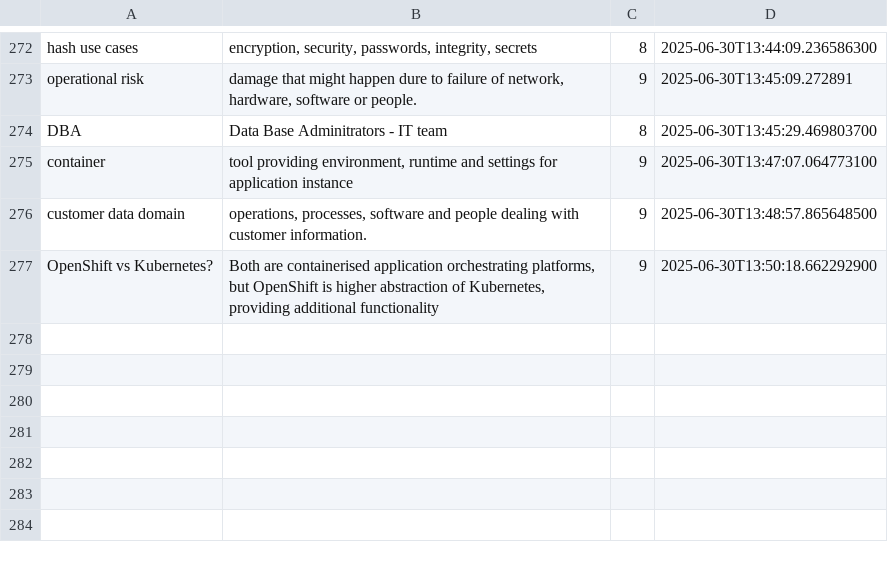
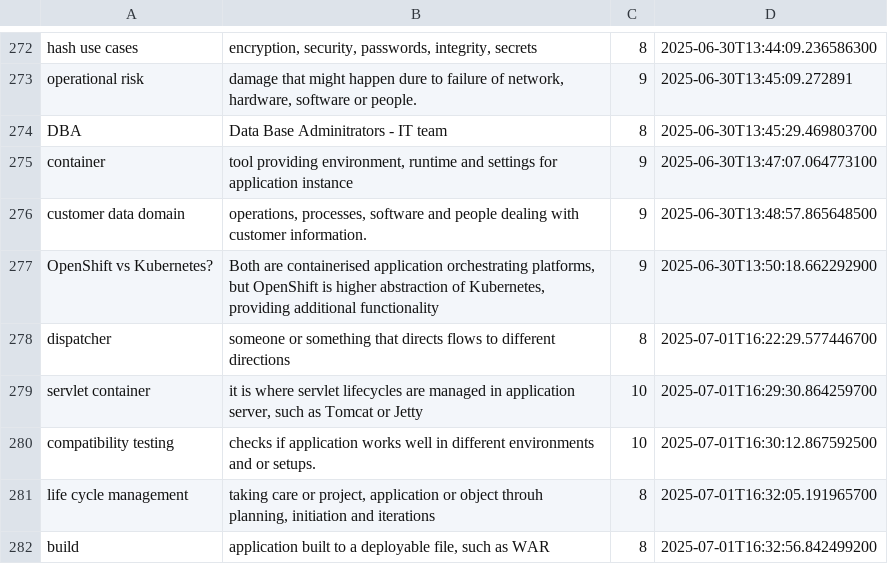
Before and after one commit to wishpath/one-liners, a CSV file: src/main/java/org/sa/attempted_answers.csv, drawn as a sheet; only a part is shown, gaps mark what is left out; the diff names each change by its address in the sheet, - before the commit and + after, or states it on an @@ line.

```diff
--- a/src/main/java/org/sa/attempted_answers.csv
+++ b/src/main/java/org/sa/attempted_answers.csv
+row 278: dispatcher | someone or something that directs flows to different directions | 8 | 2025-07-01T16:22:29.577446700
+row 279: servlet container | it is where servlet lifecycles are managed in application server, such as Tomcat or Jetty | 10 | 2025-07-01T16:29:30.864259700
+row 280: compatibility testing | checks if application works well in different environments and or setups. | 10 | 2025-07-01T16:30:12.867592500
+row 281: life cycle management | taking care or project, application or object throuh planning, initiation and iterations | 8 | 2025-07-01T16:32:05.191965700
+row 282: build | application built to a deployable file, such as WAR | 8 | 2025-07-01T16:32:56.842499200
```
Also changed, not shown: src/main/java/org/sa/not_today.csv, 3 other files.
